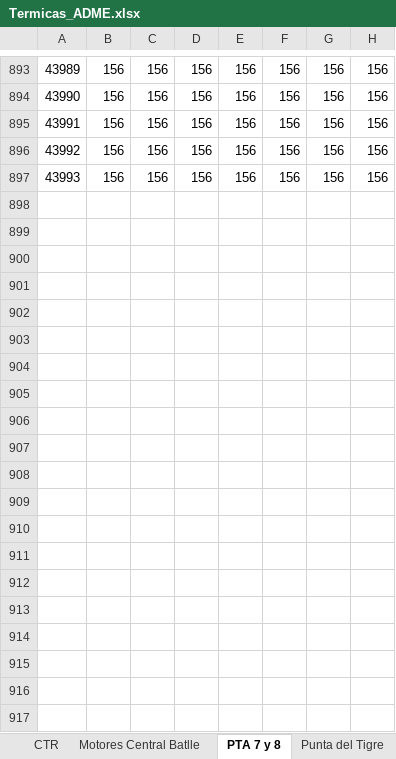
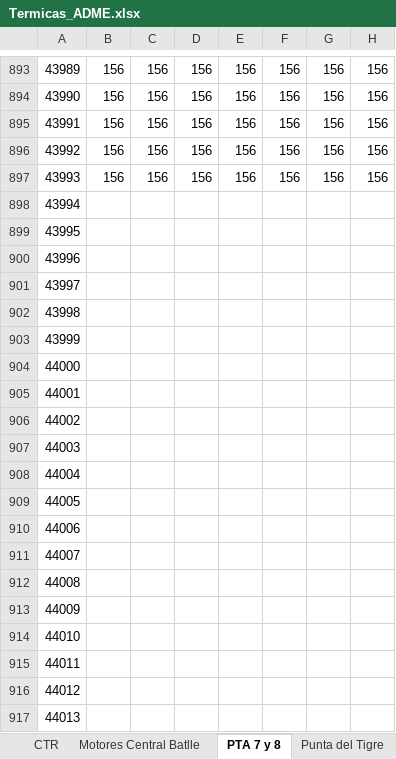
Before and after one commit to RenzoCab/Project_1-SOC-of-Renewable-Energy, an Excel workbook: Data_Valores/Termicas_ADME.xlsx, sheet PTA 7 y 8, drawn as a sheet; only a part is shown, gaps mark what is left out; values as stored, in another font and other column widths than the file's, no borders; rows hold the shown columns only; the diff covers the shown part only; the diff names each change by its address in the sheet, - before the commit and + after, or states it on an @@ line.

```diff
--- a/Data_Valores/Termicas_ADME.xlsx (sheet PTA 7 y 8)
+++ b/Data_Valores/Termicas_ADME.xlsx (sheet PTA 7 y 8)
+row 898: 43994
+row 899: 43995
+row 900: 43996
+row 901: 43997
+row 902: 43998
+row 903: 43999
+row 904: 44000
+row 905: 44001
+row 906: 44002
+row 907: 44003
+row 908: 44004
+row 909: 44005
+row 910: 44006
+row 911: 44007
+row 912: 44008
+row 913: 44009
+row 914: 44010
+row 915: 44011
+row 916: 44012
+row 917: 44013
```
Also changed, not shown: 62 added rows elsewhere in this sheet, sheet Motores Central Batlle, sheet CTR, sheet Punta del Tigre, sheet Ciclo Combinado, Data_Valores/Valores_de_Agua_ADME.xlsx, 2 other files.
